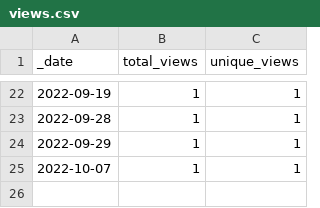
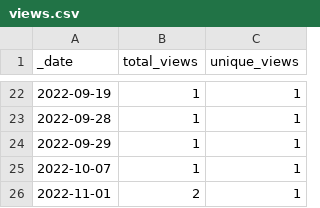
Before and after one commit to batterycenter/battery, a CSV file: traffic/views.csv, drawn as a sheet; only a part is shown, gaps mark what is left out; the diff names each change by its address in the sheet, - before the commit and + after, or states it on an @@ line.

```diff
--- a/traffic/views.csv
+++ b/traffic/views.csv
+row 26: 2022-11-01 | 2 | 1
```
Also changed, not shown: traffic/clones.csv, 1 other file.
